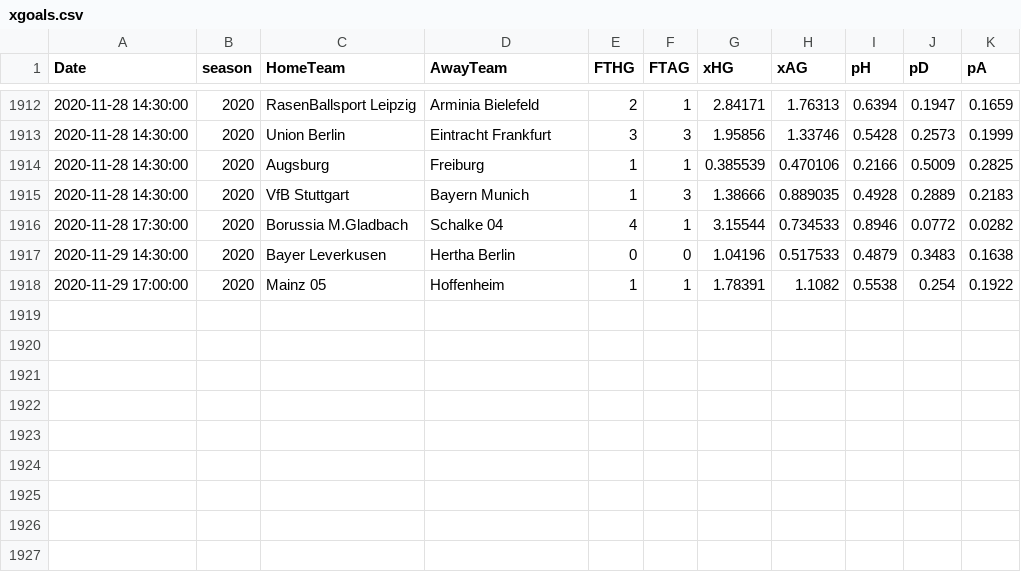
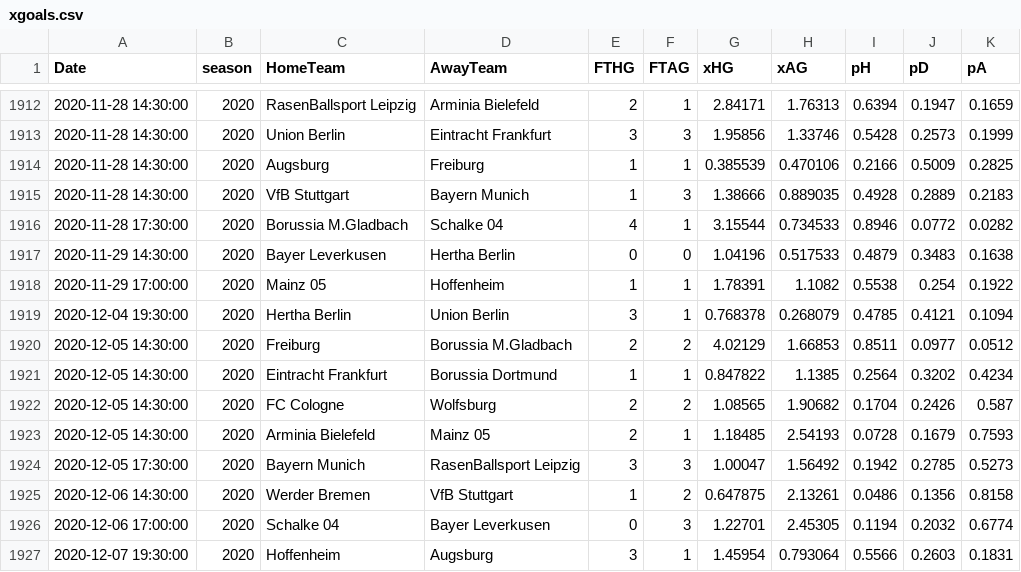
Before and after one commit to martinstorch/football, a CSV file: TF/data/xgoals.csv, drawn as a sheet; only a part is shown, gaps mark what is left out; the diff names each change by its address in the sheet, - before the commit and + after, or states it on an @@ line.

```diff
--- a/TF/data/xgoals.csv
+++ b/TF/data/xgoals.csv
+row 1919: 2020-12-04 19:30:00 | 2020 | Hertha Berlin | Union Berlin | 3 | 1 | 0.768378 | 0.268079 | 0.4785 | 0.4121 | 0.1094
+row 1920: 2020-12-05 14:30:00 | 2020 | Freiburg | Borussia M.Gladbach | 2 | 2 | 4.02129 | 1.66853 | 0.8511 | 0.0977 | 0.0512
+row 1921: 2020-12-05 14:30:00 | 2020 | Eintracht Frankfurt | Borussia Dortmund | 1 | 1 | 0.847822 | 1.1385 | 0.2564 | 0.3202 | 0.4234
+row 1922: 2020-12-05 14:30:00 | 2020 | FC Cologne | Wolfsburg | 2 | 2 | 1.08565 | 1.90682 | 0.1704 | 0.2426 | 0.587
+row 1923: 2020-12-05 14:30:00 | 2020 | Arminia Bielefeld | Mainz 05 | 2 | 1 | 1.18485 | 2.54193 | 0.0728 | 0.1679 | 0.7593
+row 1924: 2020-12-05 17:30:00 | 2020 | Bayern Munich | RasenBallsport Leipzig | 3 | 3 | 1.00047 | 1.56492 | 0.1942 | 0.2785 | 0.5273
+row 1925: 2020-12-06 14:30:00 | 2020 | Werder Bremen | VfB Stuttgart | 1 | 2 | 0.647875 | 2.13261 | 0.0486 | 0.1356 | 0.8158
+row 1926: 2020-12-06 17:00:00 | 2020 | Schalke 04 | Bayer Leverkusen | 0 | 3 | 1.22701 | 2.45305 | 0.1194 | 0.2032 | 0.6774
+row 1927: 2020-12-07 19:30:00 | 2020 | Hoffenheim | Augsburg | 3 | 1 | 1.45954 | 0.793064 | 0.5566 | 0.2603 | 0.1831
```
Also changed, not shown: TF/data/all_quotes_bwin.csv, TF/data/full_data.csv, 8 other files.
